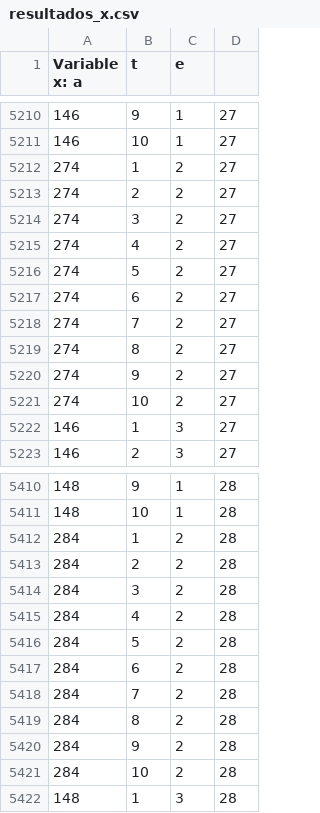
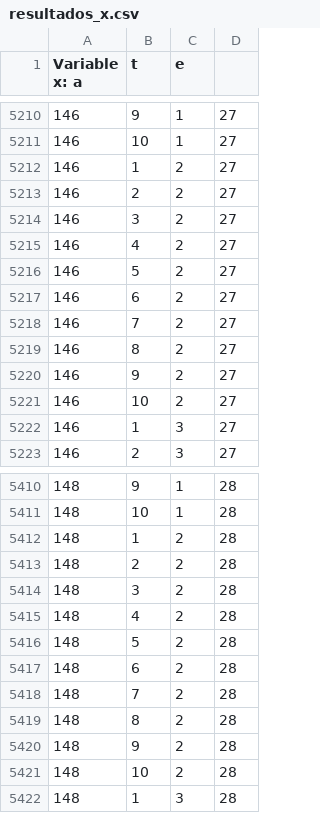
Before and after one commit to mateogs/proyecto_opti, a CSV file: resultados/resultados_x.csv, drawn as a sheet; only a part is shown, gaps mark what is left out; the diff covers the shown part only.

```diff
--- a/resultados/resultados_x.csv
+++ b/resultados/resultados_x.csv
@@ -5211,12 +5211,12 @@ Variable x: a, t, e
 146,10,1,27
-274,1,2,27
-274,2,2,27
-274,3,2,27
-274,4,2,27
-274,5,2,27
-274,6,2,27
-274,7,2,27
-274,8,2,27
-274,9,2,27
-274,10,2,27
+146,1,2,27
+146,2,2,27
+146,3,2,27
+146,4,2,27
+146,5,2,27
+146,6,2,27
+146,7,2,27
+146,8,2,27
+146,9,2,27
+146,10,2,27
 146,1,3,27
@@ -5411,12 +5411,12 @@ Variable x: a, t, e
 148,10,1,28
-284,1,2,28
-284,2,2,28
-284,3,2,28
-284,4,2,28
-284,5,2,28
-284,6,2,28
-284,7,2,28
-284,8,2,28
-284,9,2,28
-284,10,2,28
+148,1,2,28
+148,2,2,28
+148,3,2,28
+148,4,2,28
+148,5,2,28
+148,6,2,28
+148,7,2,28
+148,8,2,28
+148,9,2,28
+148,10,2,28
 148,1,3,28
```
Also changed, not shown: 60 edited cells elsewhere in this file, resultados/resultados_xr.csv, resultados/resultados_y.csv, 2 other files.
